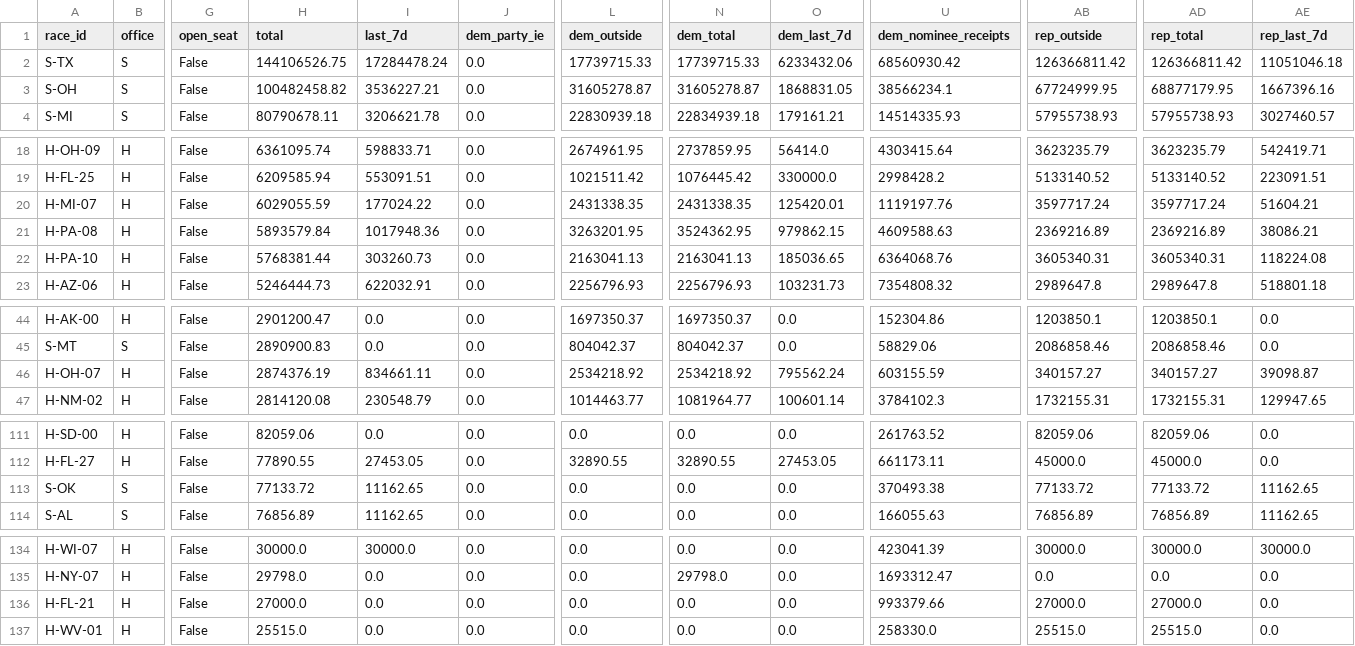
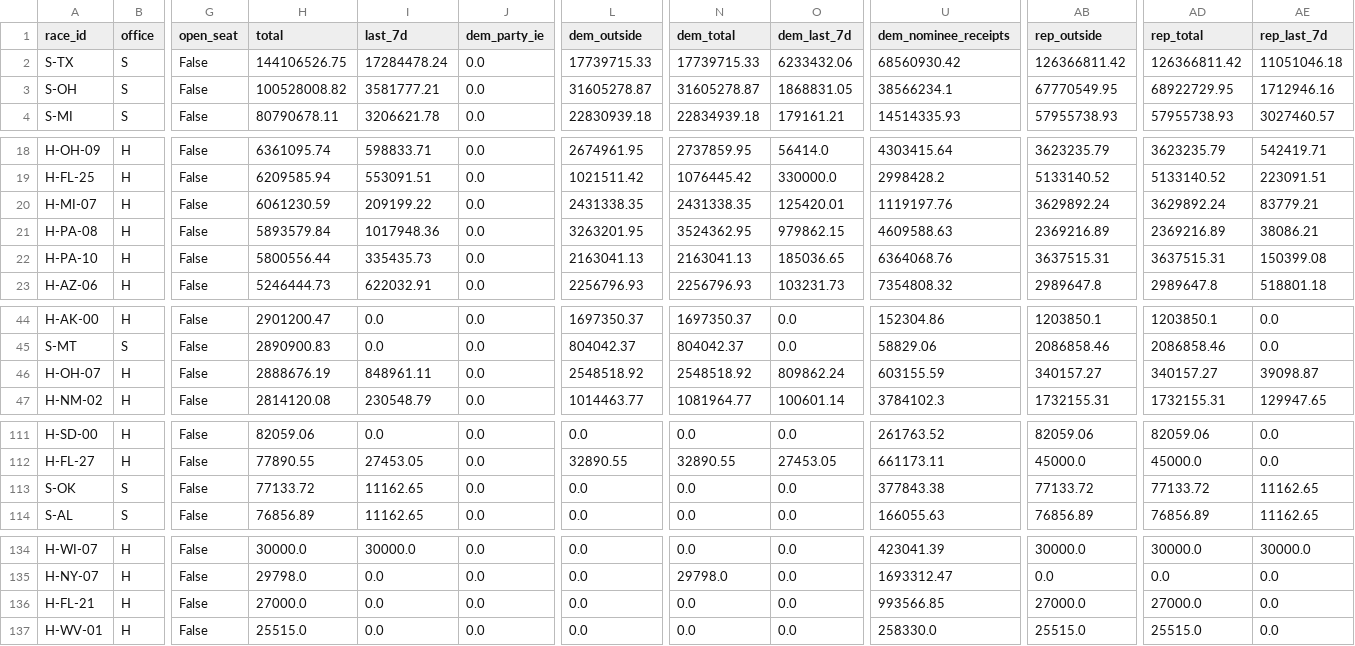
Before and after one commit to sabbadoo32/follow-the-money-2026, a CSV file: site/data/races.csv, drawn as a sheet; only a part is shown, gaps mark what is left out; the diff names each change by its address in the sheet, - before the commit and + after, or states it on an @@ line.

Commit message:
data: 2026-09-30T06:39Z

```diff
--- a/site/data/races.csv
+++ b/site/data/races.csv
-H3 (total): 100482458.82
+H3 (total): 100528008.82
-I3 (last_7d): 3536227.21
+I3 (last_7d): 3581777.21
-AB3 (rep_outside): 67724999.95
+AB3 (rep_outside): 67770549.95
-AD3 (rep_total): 68877179.95
+AD3 (rep_total): 68922729.95
-AE3 (rep_last_7d): 1667396.16
+AE3 (rep_last_7d): 1712946.16
-H20 (total): 6029055.59
+H20 (total): 6061230.59
-I20 (last_7d): 177024.22
+I20 (last_7d): 209199.22
-AB20 (rep_outside): 3597717.24
+AB20 (rep_outside): 3629892.24
-AD20 (rep_total): 3597717.24
+AD20 (rep_total): 3629892.24
-AE20 (rep_last_7d): 51604.21
+AE20 (rep_last_7d): 83779.21
-H22 (total): 5768381.44
+H22 (total): 5800556.44
-I22 (last_7d): 303260.73
+I22 (last_7d): 335435.73
-AB22 (rep_outside): 3605340.31
+AB22 (rep_outside): 3637515.31
-AD22 (rep_total): 3605340.31
+AD22 (rep_total): 3637515.31
-AE22 (rep_last_7d): 118224.08
+AE22 (rep_last_7d): 150399.08
-H46 (total): 2874376.19
+H46 (total): 2888676.19
-I46 (last_7d): 834661.11
+I46 (last_7d): 848961.11
-L46 (dem_outside): 2534218.92
+L46 (dem_outside): 2548518.92
-N46 (dem_total): 2534218.92
+N46 (dem_total): 2548518.92
-O46 (dem_last_7d): 795562.24
+O46 (dem_last_7d): 809862.24
-U113 (dem_nominee_receipts): 370493.38
+U113 (dem_nominee_receipts): 377843.38
-U136 (dem_nominee_receipts): 993379.66
+U136 (dem_nominee_receipts): 993566.85
```
Also changed, not shown: 7 other files.
